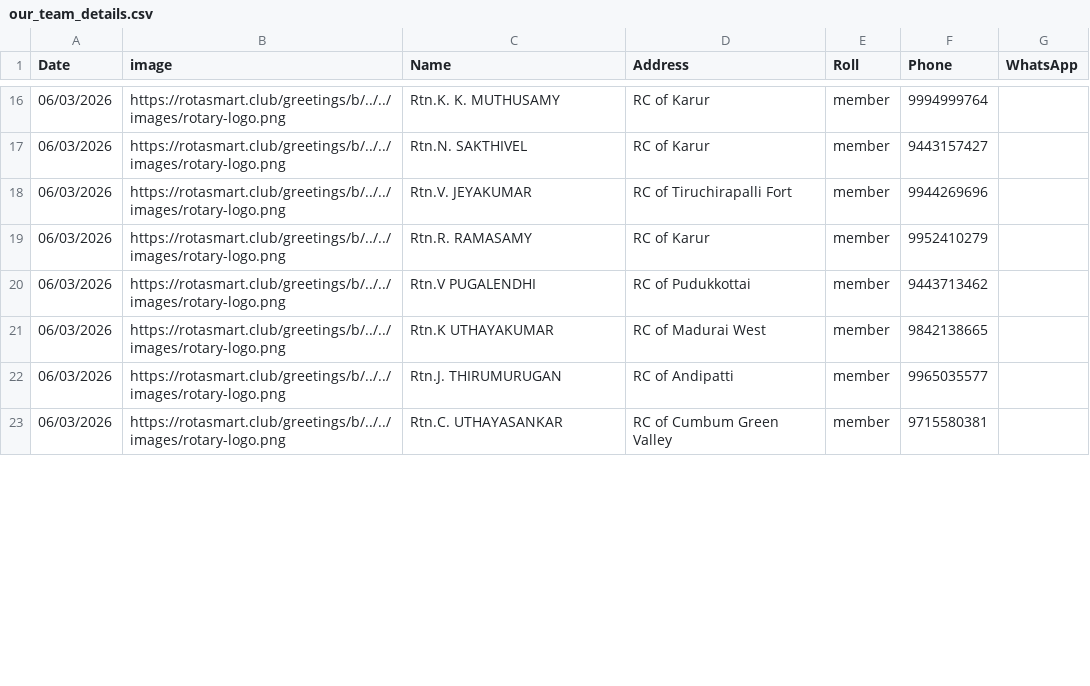
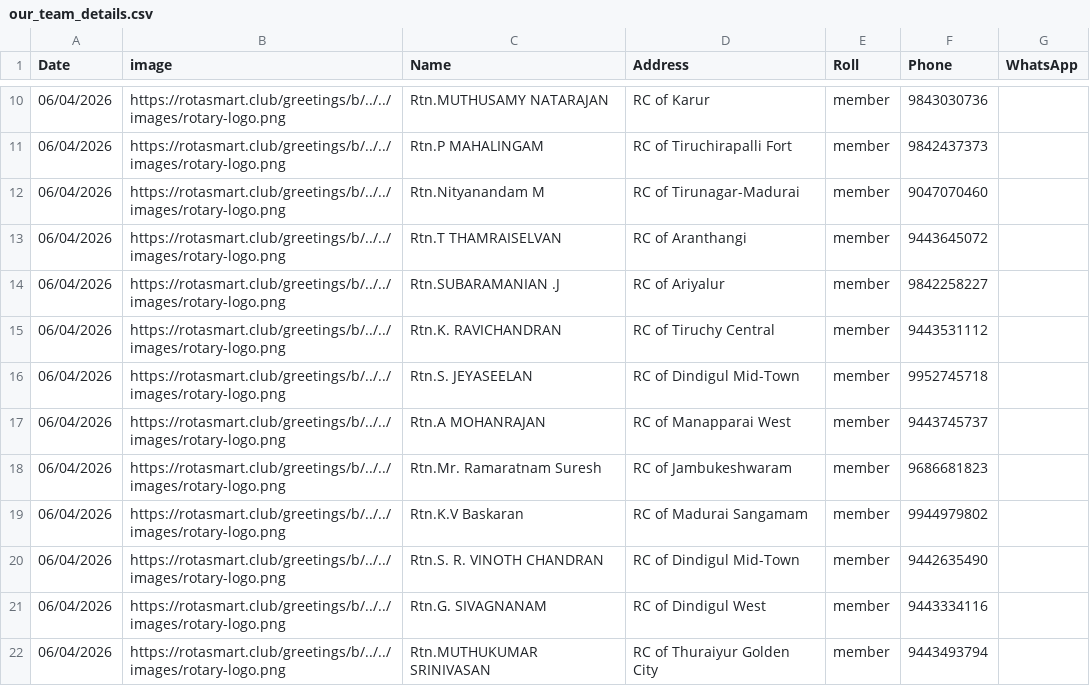
Before and after one commit to amuthap/birthday_automation, a CSV file: our_team_details.csv, drawn as a sheet; only a part is shown, gaps mark what is left out; the diff covers the shown part only.

```diff
--- a/our_team_details.csv
+++ b/our_team_details.csv
@@ -16,8 +10,13 @@ Date,image,Name,Address,Roll,Phone,WhatsApp
-06/03/2026,https://rotasmart.club/greetings/b/../../images/rotary-logo.png,Rtn.K. K. MUTHUSAMY,RC of Karur,member,9994999764,
-06/03/2026,https://rotasmart.club/greetings/b/../../images/rotary-logo.png,Rtn.N. SAKTHIVEL,RC of Karur,member,9443157427,
-06/03/2026,https://rotasmart.club/greetings/b/../../images/rotary-logo.png,Rtn.V. JEYAKUMAR,RC of Tiruchirapalli Fort,member,9944269696,
-06/03/2026,https://rotasmart.club/greetings/b/../../images/rotary-logo.png,Rtn.R. RAMASAMY,RC of Karur,member,9952410279,
-06/03/2026,https://rotasmart.club/greetings/b/../../images/rotary-logo.png,Rtn.V PUGALENDHI,RC of Pudukkottai,member,9443713462,
-06/03/2026,https://rotasmart.club/greetings/b/../../images/rotary-logo.png,Rtn.K UTHAYAKUMAR,RC of Madurai West,member,9842138665,
-06/03/2026,https://rotasmart.club/greetings/b/../../images/rotary-logo.png,Rtn.J. THIRUMURUGAN,RC of Andipatti,member,9965035577,
-06/03/2026,https://rotasmart.club/greetings/b/../../images/rotary-logo.png,Rtn.C. UTHAYASANKAR,RC of Cumbum Green Valley,member,9715580381,
+06/04/2026,https://rotasmart.club/greetings/b/../../images/rotary-logo.png,Rtn.MUTHUSAMY NATARAJAN,RC of Karur,member,9843030736,
+06/04/2026,https://rotasmart.club/greetings/b/../../images/rotary-logo.png,Rtn.P MAHALINGAM,RC of Tiruchirapalli Fort,member,9842437373,
+06/04/2026,https://rotasmart.club/greetings/b/../../images/rotary-logo.png,Rtn.Nityanandam M,RC of Tirunagar-Madurai,member,9047070460,
+06/04/2026,https://rotasmart.club/greetings/b/../../images/rotary-logo.png,Rtn.T THAMRAISELVAN,RC of Aranthangi,member,9443645072,
+06/04/2026,https://rotasmart.club/greetings/b/../../images/rotary-logo.png,Rtn.SUBARAMANIAN .J,RC of Ariyalur,member,9842258227,
+06/04/2026,https://rotasmart.club/greetings/b/../../images/rotary-logo.png,Rtn.K. RAVICHANDRAN,RC of Tiruchy Central,member,9443531112,
+06/04/2026,https://rotasmart.club/greetings/b/../../images/rotary-logo.png,Rtn.S. JEYASEELAN,RC of Dindigul Mid-Town,member,9952745718,
+06/04/2026,https://rotasmart.club/greetings/b/../../images/rotary-logo.png,Rtn.A MOHANRAJAN,RC of Manapparai West,member,9443745737,
+06/04/2026,https://rotasmart.club/greetings/b/../../images/rotary-logo.png,Rtn.Mr. Ramaratnam Suresh,RC of Jambukeshwaram,member,9686681823,
+06/04/2026,https://rotasmart.club/greetings/b/../../images/rotary-logo.png,Rtn.K.V Baskaran,RC of Madurai Sangamam,member,9944979802,
+06/04/2026,https://rotasmart.club/greetings/b/../../images/rotary-logo.png,Rtn.S. R. VINOTH CHANDRAN,RC of Dindigul Mid-Town,member,9442635490,
+06/04/2026,https://rotasmart.club/greetings/b/../../images/rotary-logo.png,Rtn.G. SIVAGNANAM,RC of Dindigul West,member,9443334116,
+06/04/2026,https://rotasmart.club/greetings/b/../../images/rotary-logo.png,Rtn.MUTHUKUMAR SRINIVASAN,RC of Thuraiyur Golden City,member,9443493794,
```
Also changed, not shown: 1 added row, 7 removed rows and 35 edited cells elsewhere in this file, 47 other files.
